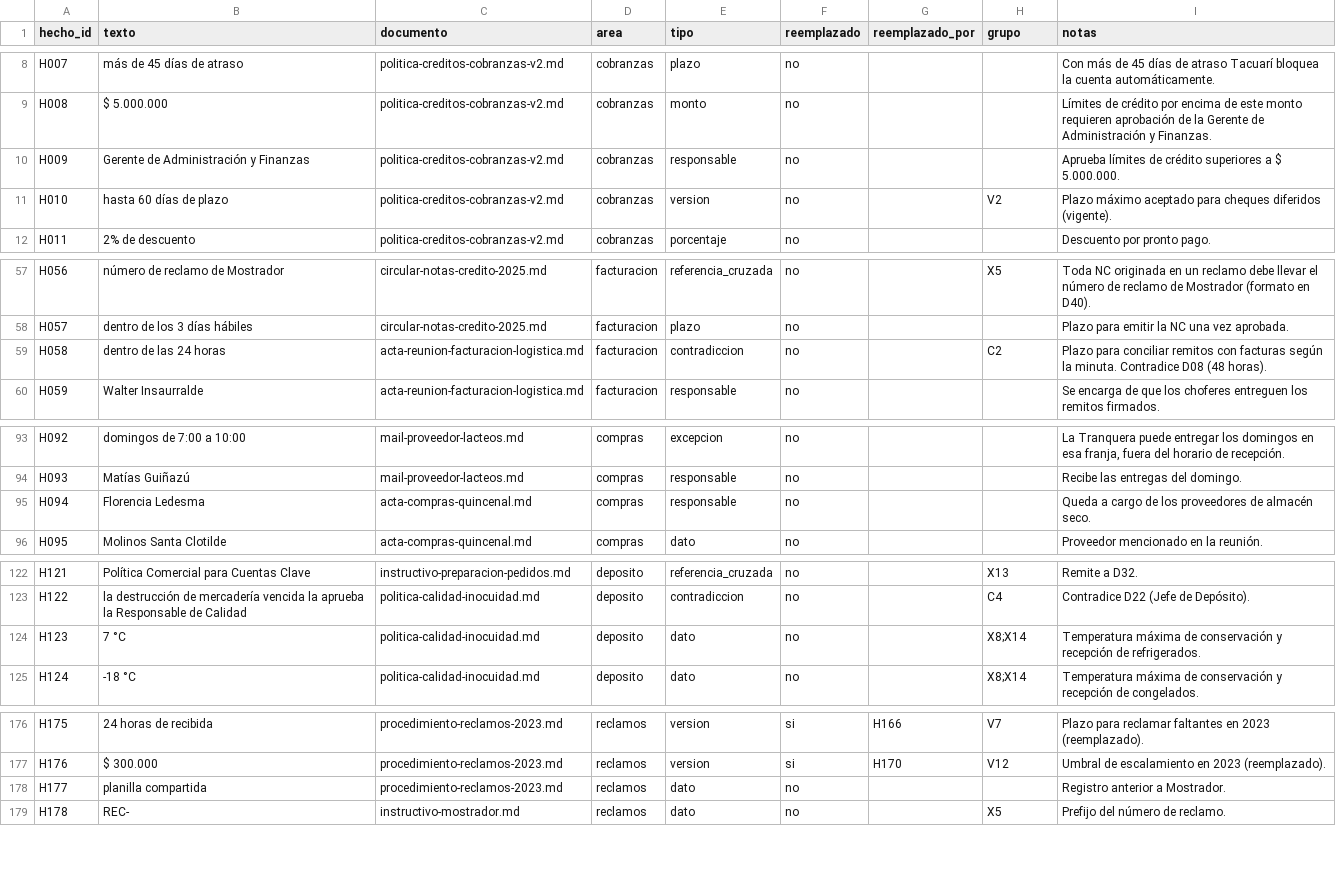
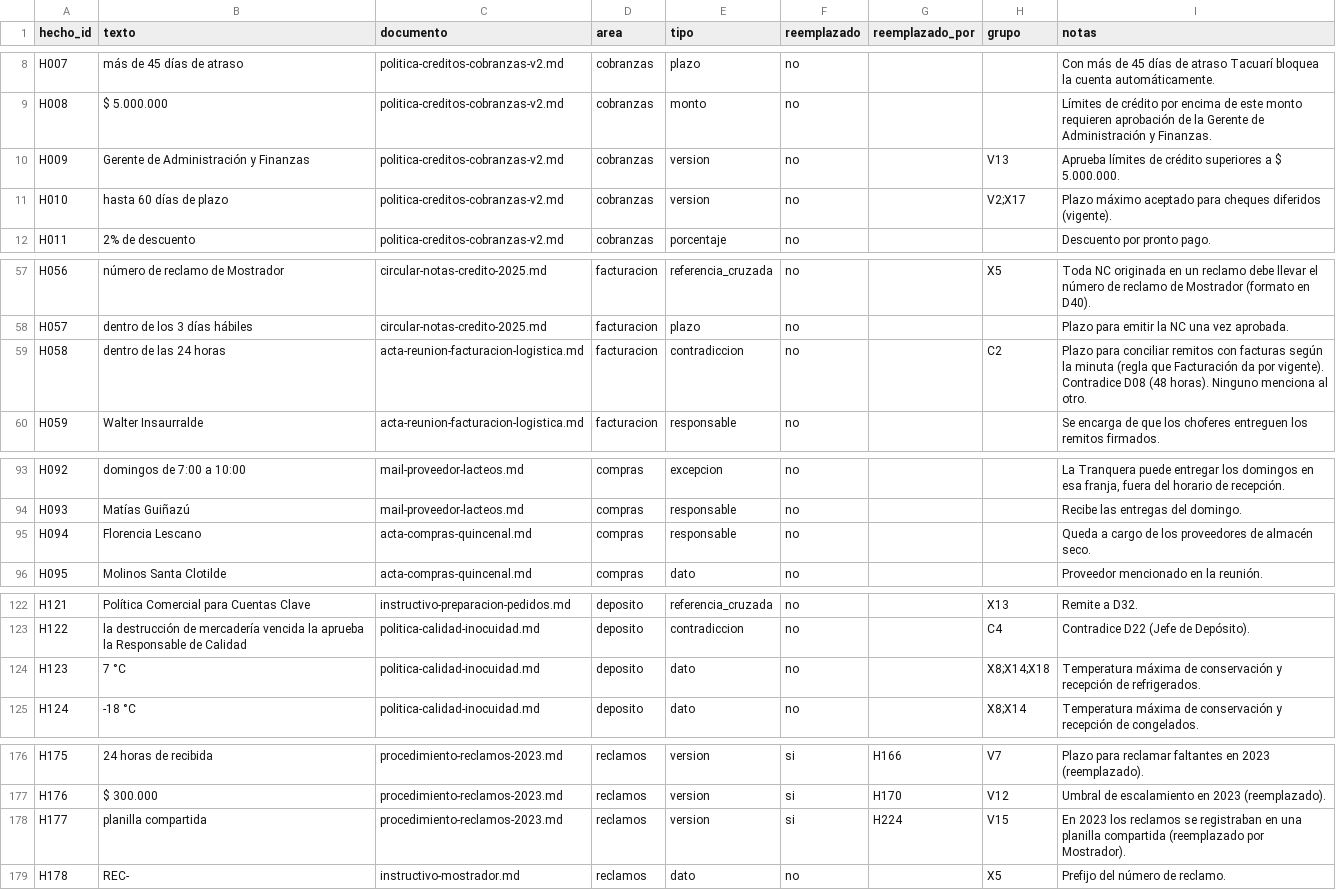
Before and after one commit to nacholemmo/karpvsrag, a CSV file: hechos.csv, drawn as a sheet; only a part is shown, gaps mark what is left out; the diff covers the shown part only.

```diff
--- a/hechos.csv
+++ b/hechos.csv
@@ -9,4 +9,4 @@ H007,más de 45 días de atraso,politica-creditos-cobranzas-v2.md,cobranzas,plaz
 H008,$ 5.000.000,politica-creditos-cobranzas-v2.md,cobranzas,monto,no,,,Límites de crédito por encima de este monto requieren aprobación de la Gerente de Administración y Finanzas.
-H009,Gerente de Administración y Finanzas,politica-creditos-cobranzas-v2.md,cobranzas,responsable,no,,,Aprueba límites de crédito superiores a $ 5.000.000.
-H010,hasta 60 días de plazo,politica-creditos-cobranzas-v2.md,cobranzas,version,no,,V2,Plazo máximo aceptado para cheques diferidos (vigente).
+H009,Gerente de Administración y Finanzas,politica-creditos-cobranzas-v2.md,cobranzas,version,no,,V13,Aprueba límites de crédito superiores a $ 5.000.000.
+H010,hasta 60 días de plazo,politica-creditos-cobranzas-v2.md,cobranzas,version,no,,V2;X17,Plazo máximo aceptado para cheques diferidos (vigente).
 H011,2% de descuento,politica-creditos-cobranzas-v2.md,cobranzas,porcentaje,no,,,Descuento por pronto pago.
@@ -58,3 +58,3 @@ H056,número de reclamo de Mostrador,circular-notas-credito-2025.md,facturacion,
 H057,dentro de los 3 días hábiles,circular-notas-credito-2025.md,facturacion,plazo,no,,,Plazo para emitir la NC una vez aprobada.
-H058,dentro de las 24 horas,acta-reunion-facturacion-logistica.md,facturacion,contradiccion,no,,C2,Plazo para conciliar remitos con facturas según la minuta. Contradice D08 (48 horas).
+H058,dentro de las 24 horas,acta-reunion-facturacion-logistica.md,facturacion,contradiccion,no,,C2,Plazo para conciliar remitos con facturas según la minuta (regla que Facturación da por vigente). Contradice D08 (48 horas). Ninguno menciona al otro.
 H059,Walter Insaurralde,acta-reunion-facturacion-logistica.md,facturacion,responsable,no,,,Se encarga de que los choferes entreguen los remitos firmados.
@@ -94,3 +94,3 @@ H092,domingos de 7:00 a 10:00,mail-proveedor-lacteos.md,compras,excepcion,no,,,"
 H093,Matías Guiñazú,mail-proveedor-lacteos.md,compras,responsable,no,,,Recibe las entregas del domingo.
-H094,Florencia Ledesma,acta-compras-quincenal.md,compras,responsable,no,,,Queda a cargo de los proveedores de almacén seco.
+H094,Florencia Lescano,acta-compras-quincenal.md,compras,responsable,no,,,Queda a cargo de los proveedores de almacén seco.
 H095,Molinos Santa Clotilde,acta-compras-quincenal.md,compras,dato,no,,,Proveedor mencionado en la reunión.
@@ -123,3 +123,3 @@ H121,Política Comercial para Cuentas Clave,instructivo-preparacion-pedidos.md,d
 H122,la destrucción de mercadería vencida la aprueba la Responsable de Calidad,politica-calidad-inocuidad.md,deposito,contradiccion,no,,C4,Contradice D22 (Jefe de Depósito).
-H123,7 °C,politica-calidad-inocuidad.md,deposito,dato,no,,X8;X14,Temperatura máxima de conservación y recepción de refrigerados.
+H123,7 °C,politica-calidad-inocuidad.md,deposito,dato,no,,X8;X14;X18,Temperatura máxima de conservación y recepción de refrigerados.
 H124,-18 °C,politica-calidad-inocuidad.md,deposito,dato,no,,X8;X14,Temperatura máxima de conservación y recepción de congelados.
@@ -177,3 +177,3 @@ H175,24 horas de recibida,procedimiento-reclamos-2023.md,reclamos,version,si,H16
 H176,$ 300.000,procedimiento-reclamos-2023.md,reclamos,version,si,H170,V12,Umbral de escalamiento en 2023 (reemplazado).
-H177,planilla compartida,procedimiento-reclamos-2023.md,reclamos,dato,no,,,Registro anterior a Mostrador.
+H177,planilla compartida,procedimiento-reclamos-2023.md,reclamos,version,si,H224,V15,En 2023 los reclamos se registraban en una planilla compartida (reemplazado por Mostrador).
 H178,REC-,instructivo-mostrador.md,reclamos,dato,no,,X5,Prefijo del número de reclamo.
```
Also changed, not shown: 13 added rows and 14 edited cells elsewhere in this file, diseno/catalogo.csv, diseno/huecos.csv, 52 other files.
